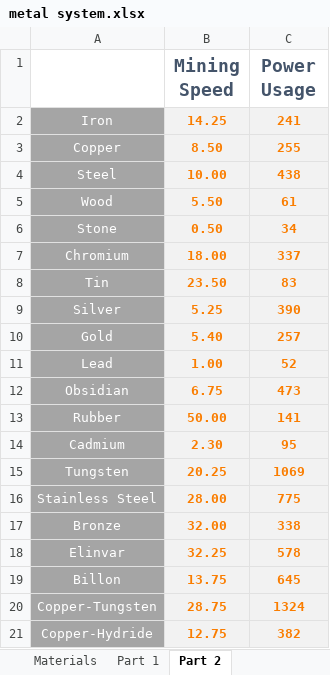
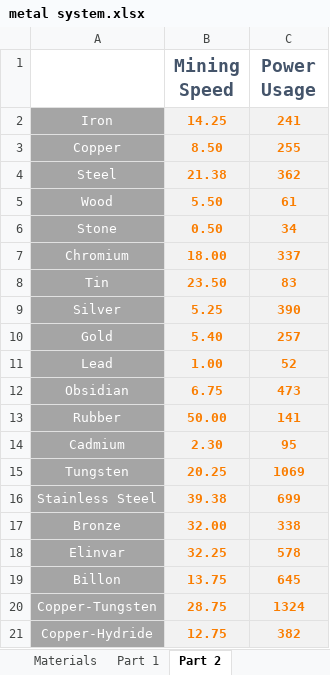
Before and after one commit to Dysoch/DyWorld, an Excel workbook: Info/balancing/metal system.xlsx, sheet Part 2, drawn as a sheet; only a part is shown; values as stored, in another font and other column widths than the file's, no borders; the diff names each change by its address in the sheet, - before the commit and + after, or states it on an @@ line.

```diff
--- a/Info/balancing/metal system.xlsx (sheet Part 2)
+++ b/Info/balancing/metal system.xlsx (sheet Part 2)
-B4 (Mining Speed): 10.00
+B4 (Mining Speed): 21.38
-C4 (Power Usage): 438
+C4 (Power Usage): 362
-B16 (Mining Speed): 28.00
+B16 (Mining Speed): 39.38
-C16 (Power Usage): 775
+C16 (Power Usage): 699
```
Also changed, not shown: sheet Part 1, sheet Materials, 2 other files.
